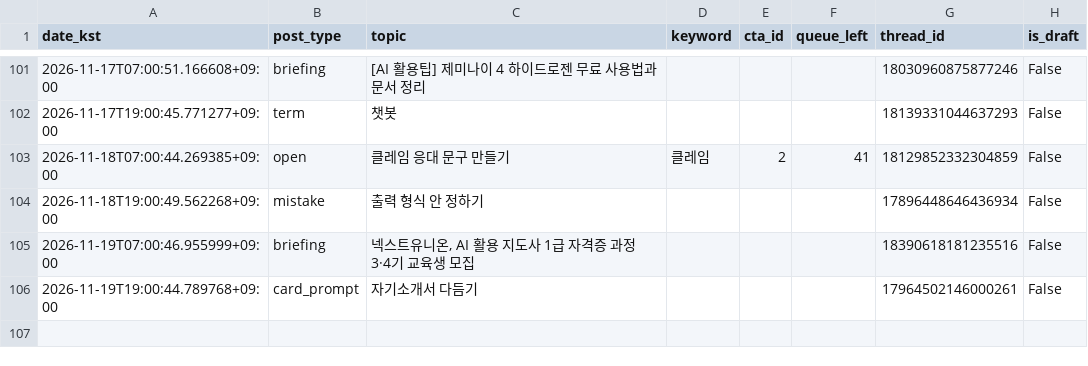
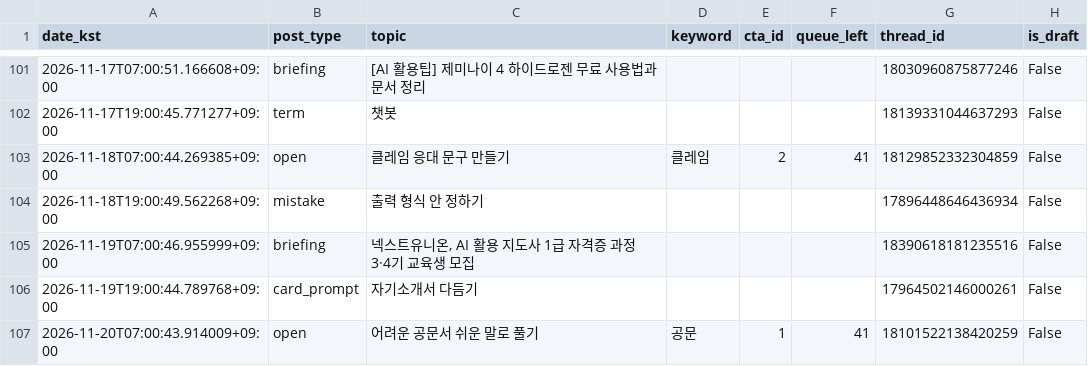
Before and after one commit to sodamsam/sodam-bot, a CSV file: data/posted_log.csv, drawn as a sheet; only a part is shown, gaps mark what is left out.

```diff
--- a/data/posted_log.csv
+++ b/data/posted_log.csv
@@ -106 +106,2 @@ date_kst,post_type,topic,keyword,cta_id,queue_left,thread_id,is_draft
 2026-11-19T19:00:44.789768+09:00,card_prompt,자기소개서 다듬기,,,,17964502146000261,False
+2026-11-20T07:00:43.914009+09:00,open,어려운 공문서 쉬운 말로 풀기,공문,1,41,18101522138420259,False
```
Also changed, not shown: 3 other files.
